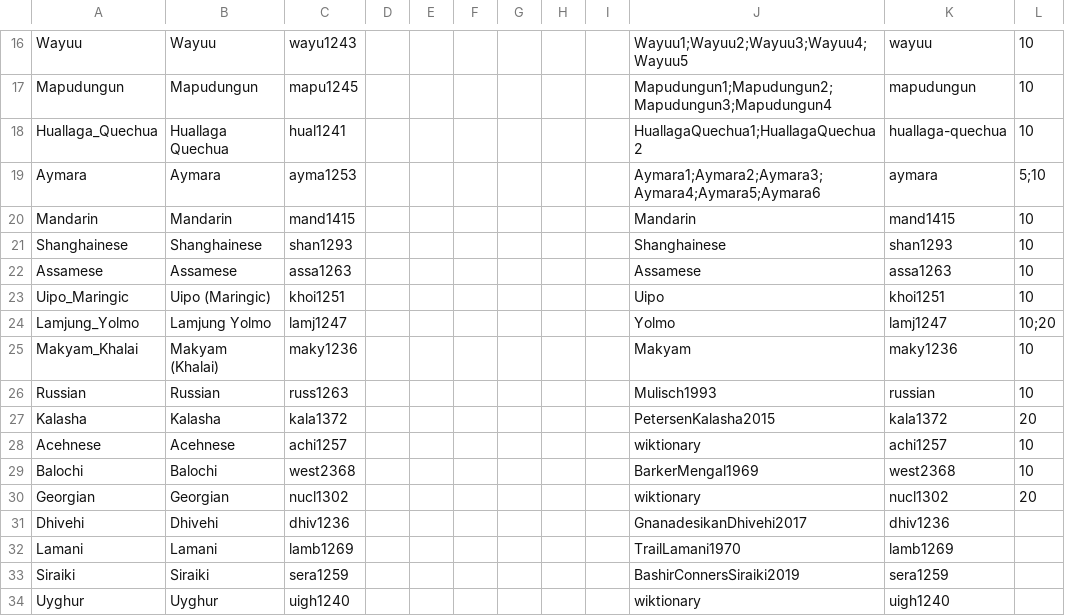
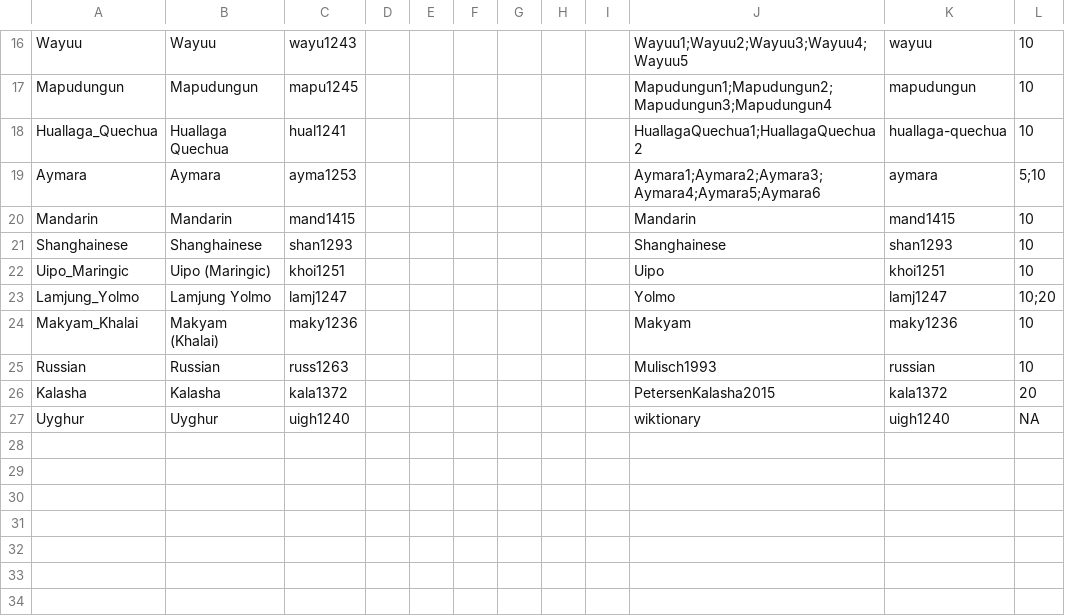
Before and after one commit to numeralbank/cosinus, a CSV file: cldf/languages.csv, drawn as a sheet; only a part is shown, gaps mark what is left out.

Commit message:
update cldf

```diff
--- a/cldf/languages.csv
+++ b/cldf/languages.csv
@@ -21,3 +21,2 @@ Mandarin,Mandarin,mand1415,,,,,,,Mandarin,mand1415,10
 Shanghainese,Shanghainese,shan1293,,,,,,,Shanghainese,shan1293,10
-Assamese,Assamese,assa1263,,,,,,,Assamese,assa1263,10
 Uipo_Maringic,Uipo (Maringic),khoi1251,,,,,,,Uipo,khoi1251,10
@@ -27,8 +26,2 @@ Russian,Russian,russ1263,,,,,,,Mulisch1993,russian,10
 Kalasha,Kalasha,kala1372,,,,,,,PetersenKalasha2015,kala1372,20
-Acehnese,Acehnese,achi1257,,,,,,,wiktionary,achi1257,10
-Balochi,Balochi,west2368,,,,,,,BarkerMengal1969,west2368,10
-Georgian,Georgian,nucl1302,,,,,,,wiktionary,nucl1302,20
-Dhivehi,Dhivehi,dhiv1236,,,,,,,GnanadesikanDhivehi2017,dhiv1236,
-Lamani,Lamani,lamb1269,,,,,,,TrailLamani1970,lamb1269,
-Siraiki,Siraiki,sera1259,,,,,,,BashirConnersSiraiki2019,sera1259,
-Uyghur,Uyghur,uigh1240,,,,,,,wiktionary,uigh1240,
+Uyghur,Uyghur,uigh1240,,,,,,,wiktionary,uigh1240,NA
```
Also changed, not shown: 8 other files.
